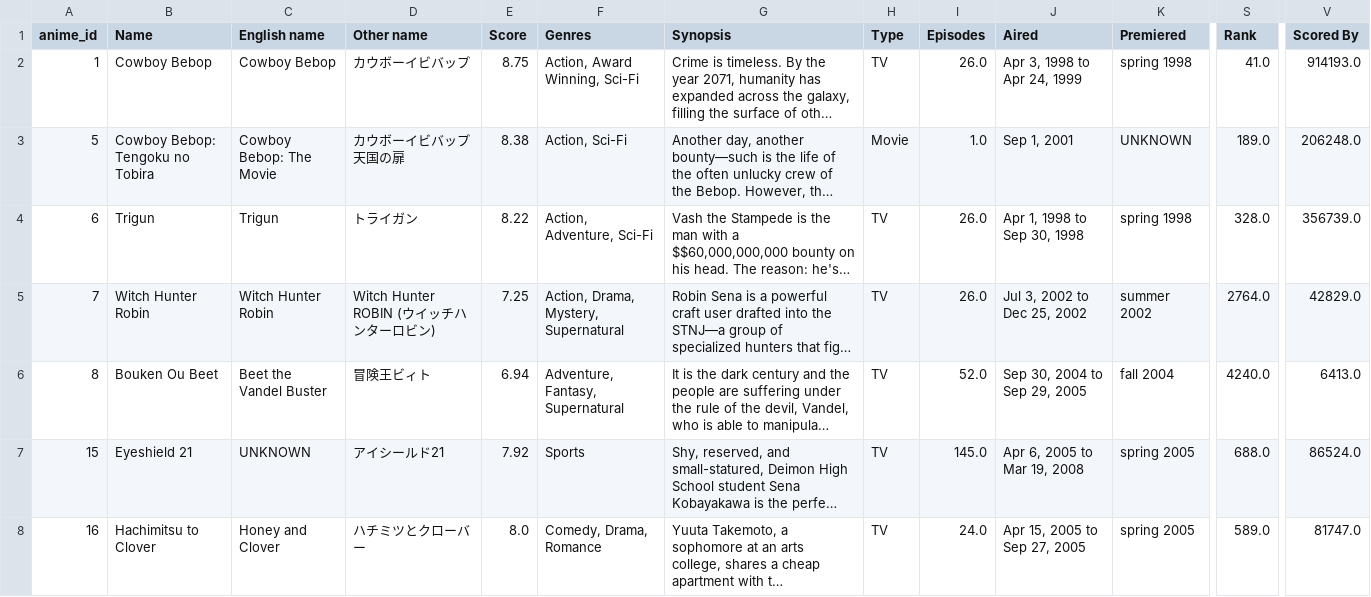
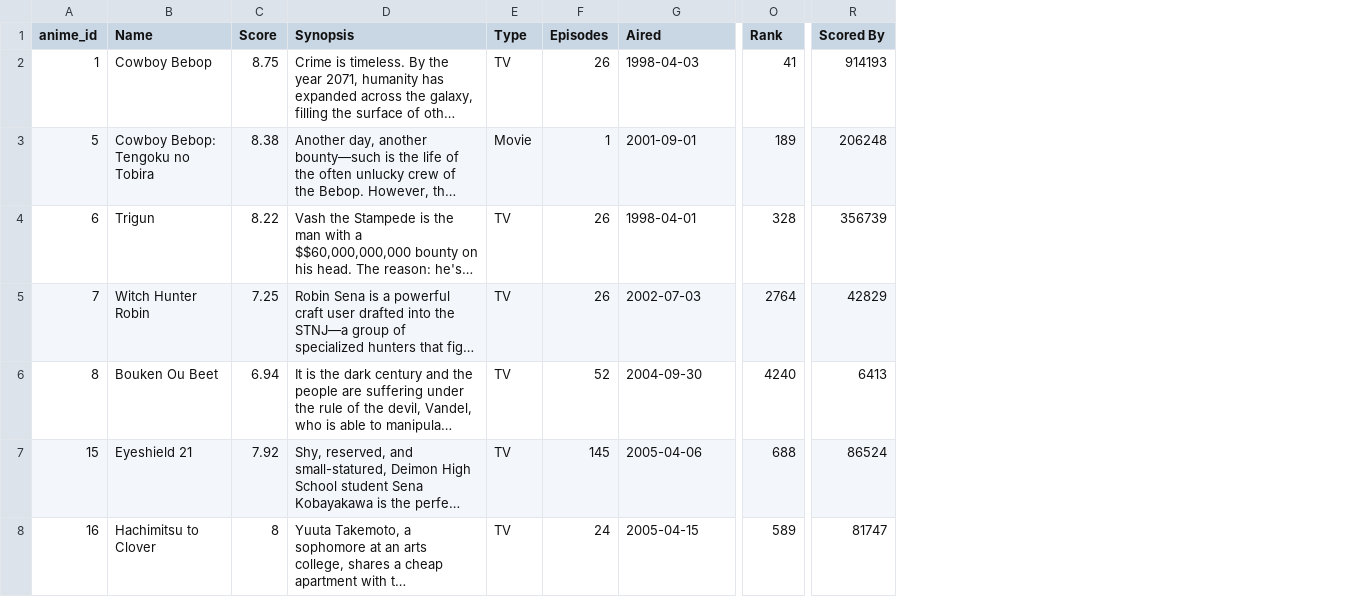
Before and after one commit to CatZzzzz22/AnimeRating, a CSV file: data/sample_anime.csv, drawn as a sheet; only a part is shown, gaps mark what is left out; long unchanged cells end in …; removed rows and columns are numbered as before the commit, all else as after; the diff covers the shown part only; the diff names each change by its address in the sheet, - before the commit and + after, or states it on an @@ line.

Commit message:
add feature 2 + clean up sample anime data set

```diff
--- a/data/sample_anime.csv
+++ b/data/sample_anime.csv
-column C (English name), rows 2-8: Cowboy Bebop | Cowboy Bebop: The Movie | Trigun | Witch Hunter Robin | Beet the Vandel Buster | UNKNOWN | Honey and Clover
-column D (Other name), rows 2-8: カウボーイビバップ | カウボーイビバップ 天国の扉 | トライガン | Witch Hunter ROBIN (ウイッチハンターロビン) | 冒険王ビィト | アイシールド21 | ハチミツとクローバー
-column F (Genres), rows 2-8: Action, Award Winning, Sci-Fi | Action, Sci-Fi | Action, Adventure, Sci-Fi | Action, Drama, Mystery, Supernatural | Adventure, Fantasy, Supernatural | Sports | Comedy, Drama, Romance
-column K (Premiered), rows 2-8: spring 1998 | UNKNOWN | spring 1998 | summer 2002 | fall 2004 | spring 2005 | spring 2005
-F2 (Episodes): 26.0
+F2 (Episodes): 26
-G2 (Aired): Apr 3, 1998 to Apr 24, 1999
+G2 (Aired): 1998-04-03
-O2 (Rank): 41.0
+O2 (Rank): 41
-R2 (Scored By): 914193.0
+R2 (Scored By): 914193
-F3 (Episodes): 1.0
+F3 (Episodes): 1
-G3 (Aired): Sep 1, 2001
+G3 (Aired): 2001-09-01
-O3 (Rank): 189.0
+O3 (Rank): 189
-R3 (Scored By): 206248.0
+R3 (Scored By): 206248
-F4:F5 (Episodes): 26.0
+F4:F5 (Episodes): 26
-G4 (Aired): Apr 1, 1998 to Sep 30, 1998
+G4 (Aired): 1998-04-01
-O4 (Rank): 328.0
+O4 (Rank): 328
-R4 (Scored By): 356739.0
+R4 (Scored By): 356739
-G5 (Aired): Jul 3, 2002 to Dec 25, 2002
+G5 (Aired): 2002-07-03
-O5 (Rank): 2764.0
+O5 (Rank): 2764
-R5 (Scored By): 42829.0
+R5 (Scored By): 42829
-F6 (Episodes): 52.0
+F6 (Episodes): 52
-G6 (Aired): Sep 30, 2004 to Sep 29, 2005
+G6 (Aired): 2004-09-30
-O6 (Rank): 4240.0
+O6 (Rank): 4240
-R6 (Scored By): 6413.0
+R6 (Scored By): 6413
-F7 (Episodes): 145.0
+F7 (Episodes): 145
-G7 (Aired): Apr 6, 2005 to Mar 19, 2008
+G7 (Aired): 2005-04-06
-O7 (Rank): 688.0
+O7 (Rank): 688
-R7 (Scored By): 86524.0
+R7 (Scored By): 86524
-C8 (Score): 8.0
+C8 (Score): 8
-F8 (Episodes): 24.0
+F8 (Episodes): 24
-G8 (Aired): Apr 15, 2005 to Sep 27, 2005
+G8 (Aired): 2005-04-15
-O8 (Rank): 589.0
+O8 (Rank): 589
-R8 (Scored By): 81747.0
+R8 (Scored By): 81747
```
Also changed, not shown: 91 edited cells elsewhere in this file, 7 other files.
